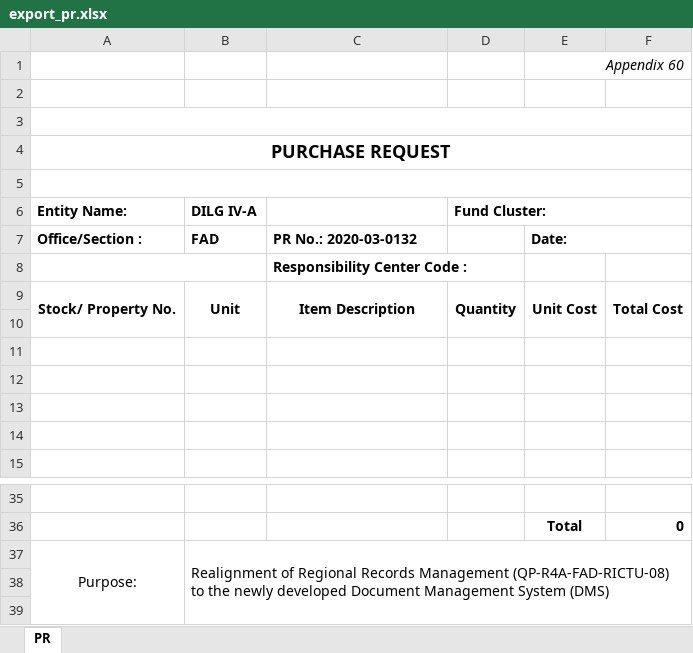
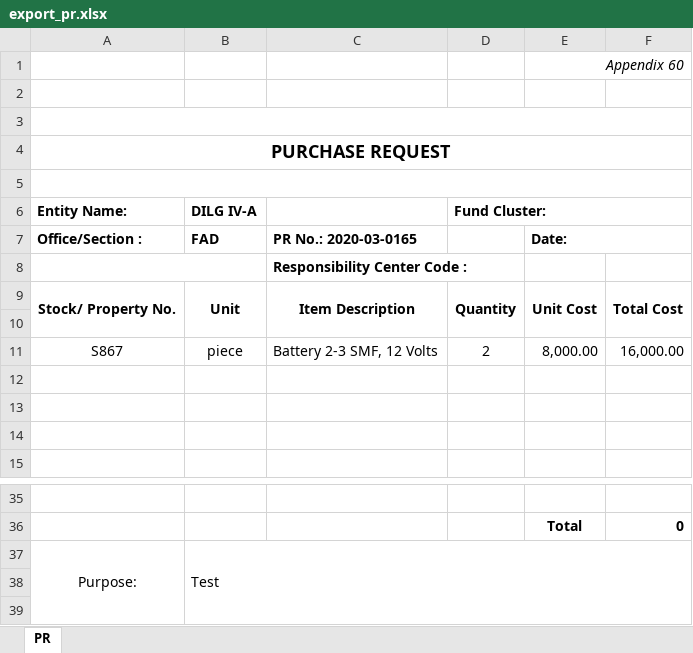
Before and after one commit to princezhian19/fas2020, an Excel workbook: export_pr.xlsx, sheet PR, drawn as a sheet; only a part is shown, gaps mark what is left out; values as stored, in another font and other column widths than the file's, no borders; the diff names each change by its address in the sheet, - before the commit and + after, or states it on an @@ line.

Commit message:
export pr

```diff
--- a/export_pr.xlsx (sheet PR)
+++ b/export_pr.xlsx (sheet PR)
-C7: PR No.: 2020-03-0132
+C7: PR No.: 2020-03-0165
-row 11: (empty)
+row 11: S867 | piece | Battery 2-3 SMF, 12 Volts | 2 | 8,000.00 | 16,000.00
-B37 (DILG IV-A): Realignment of Regional Records Management (QP-R4A-FAD-RICTU-08) to the newly developed Document Management System (DMS)
+B37 (DILG IV-A): Test
```
Also changed, not shown: 1 other file.
